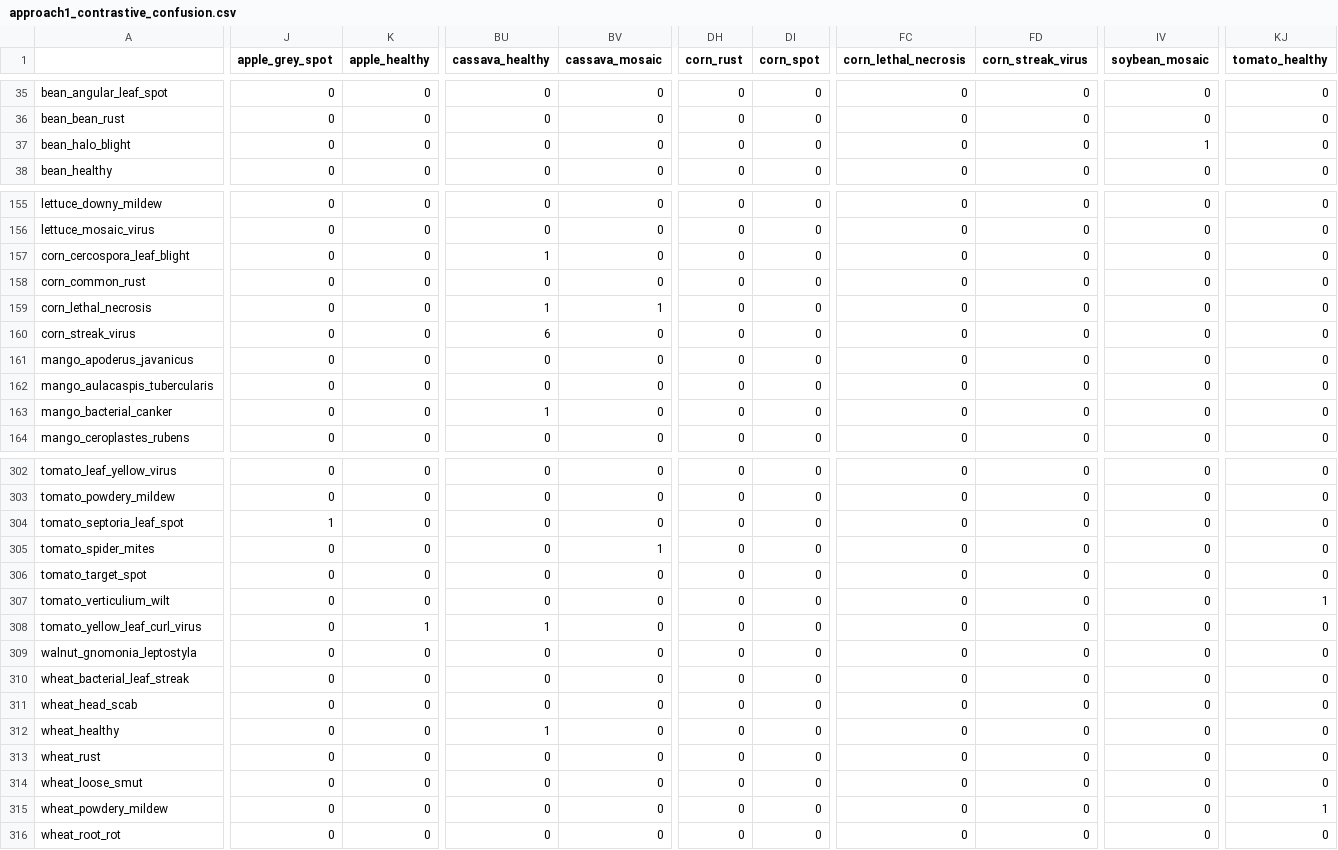
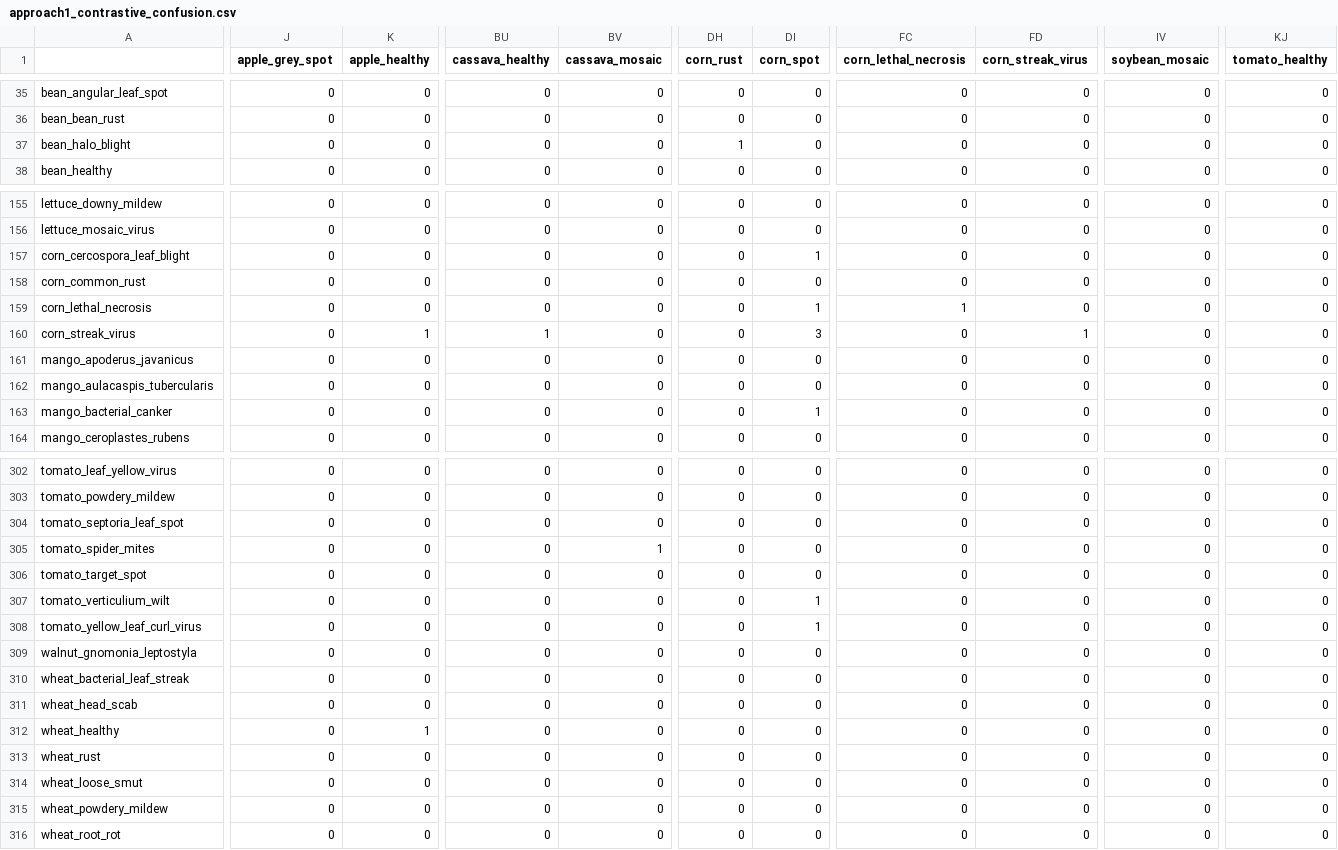
Before and after one commit to COS30082-ML-Project-2026/COS30082-Plant-Disease-OOD, a CSV file: results/approach1/approach1_contrastive_confusion.csv, drawn as a sheet; only a part is shown, gaps mark what is left out; the diff covers the shown part only; the diff names each change by its address in the sheet, - before the commit and + after, or states it on an @@ line.

```diff
--- a/results/approach1/approach1_contrastive_confusion.csv
+++ b/results/approach1/approach1_contrastive_confusion.csv
-DH37 (corn_rust): 0
+DH37 (corn_rust): 1
-IV37 (soybean_mosaic): 1
+IV37 (soybean_mosaic): 0
-BU157 (cassava_healthy): 1
+BU157 (cassava_healthy): 0
-DI157 (corn_spot): 0
+DI157 (corn_spot): 1
-BU159 (cassava_healthy): 1
+BU159 (cassava_healthy): 0
-BV159 (cassava_mosaic): 1
+BV159 (cassava_mosaic): 0
-DI159 (corn_spot): 0
+DI159 (corn_spot): 1
-FC159 (corn_lethal_necrosis): 0
+FC159 (corn_lethal_necrosis): 1
-K160 (apple_healthy): 0
+K160 (apple_healthy): 1
-BU160 (cassava_healthy): 6
+BU160 (cassava_healthy): 1
-DI160 (corn_spot): 0
+DI160 (corn_spot): 3
-FD160 (corn_streak_virus): 0
+FD160 (corn_streak_virus): 1
-BU163 (cassava_healthy): 1
+BU163 (cassava_healthy): 0
-DI163 (corn_spot): 0
+DI163 (corn_spot): 1
-J304 (apple_grey_spot): 1
+J304 (apple_grey_spot): 0
-DI307:DI308 (corn_spot): 0
+DI307:DI308 (corn_spot): 1
-KJ307 (tomato_healthy): 1
+KJ307 (tomato_healthy): 0
-K308 (apple_healthy): 1
+K308 (apple_healthy): 0
-BU308 (cassava_healthy): 1
+BU308 (cassava_healthy): 0
-K312 (apple_healthy): 0
+K312 (apple_healthy): 1
-BU312 (cassava_healthy): 1
+BU312 (cassava_healthy): 0
-KJ315 (tomato_healthy): 1
+KJ315 (tomato_healthy): 0
```
Also changed, not shown: 140 edited cells elsewhere in this file, 3 other files.
